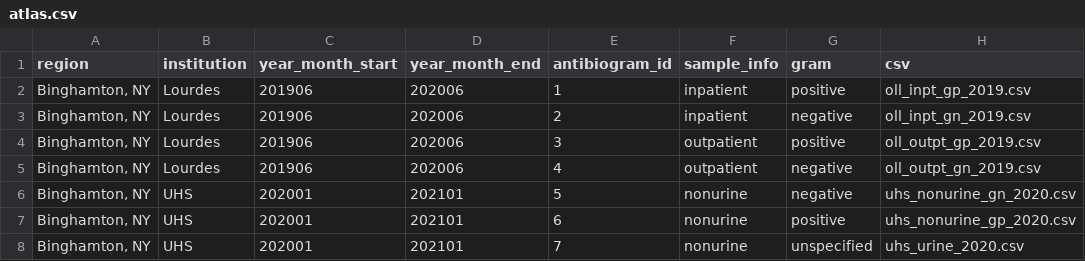
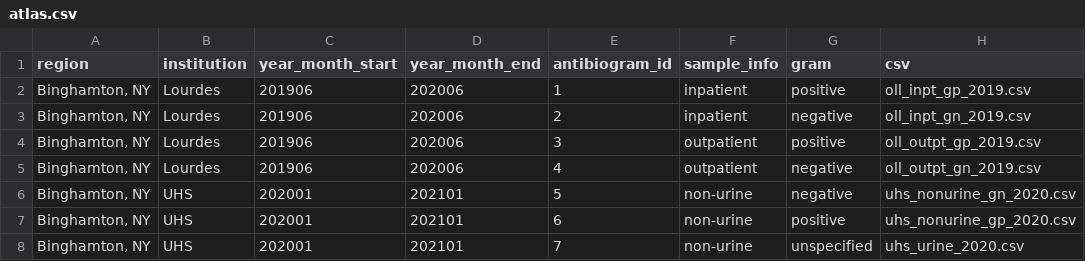
Before and after one commit to samchencode/bugs-and-drugs, a CSV file: src/data/atlas.csv, drawn as a sheet.

```diff
--- a/src/data/atlas.csv
+++ b/src/data/atlas.csv
@@ -5,4 +5,4 @@
 "Binghamton, NY",Lourdes,201906,202006,4,outpatient,negative,oll_outpt_gn_2019.csv
-"Binghamton, NY",UHS,202001,202101,5,nonurine,negative,uhs_nonurine_gn_2020.csv
-"Binghamton, NY",UHS,202001,202101,6,nonurine,positive,uhs_nonurine_gp_2020.csv
-"Binghamton, NY",UHS,202001,202101,7,nonurine,unspecified,uhs_urine_2020.csv
+"Binghamton, NY",UHS,202001,202101,5,non-urine,negative,uhs_nonurine_gn_2020.csv
+"Binghamton, NY",UHS,202001,202101,6,non-urine,positive,uhs_nonurine_gp_2020.csv
+"Binghamton, NY",UHS,202001,202101,7,non-urine,unspecified,uhs_urine_2020.csv
```
Also changed, not shown: src/data/oll_outpt_gn_2019.csv, src/data/oll_outpt_gp_2019.csv, 3 other files.
